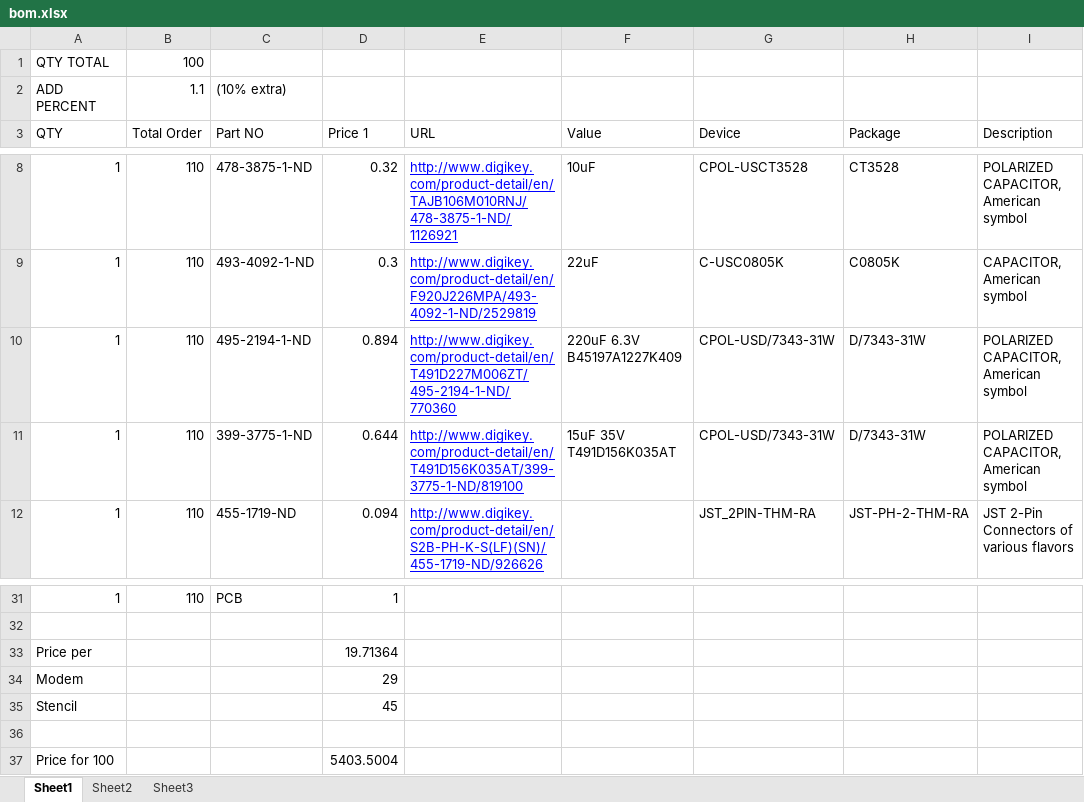
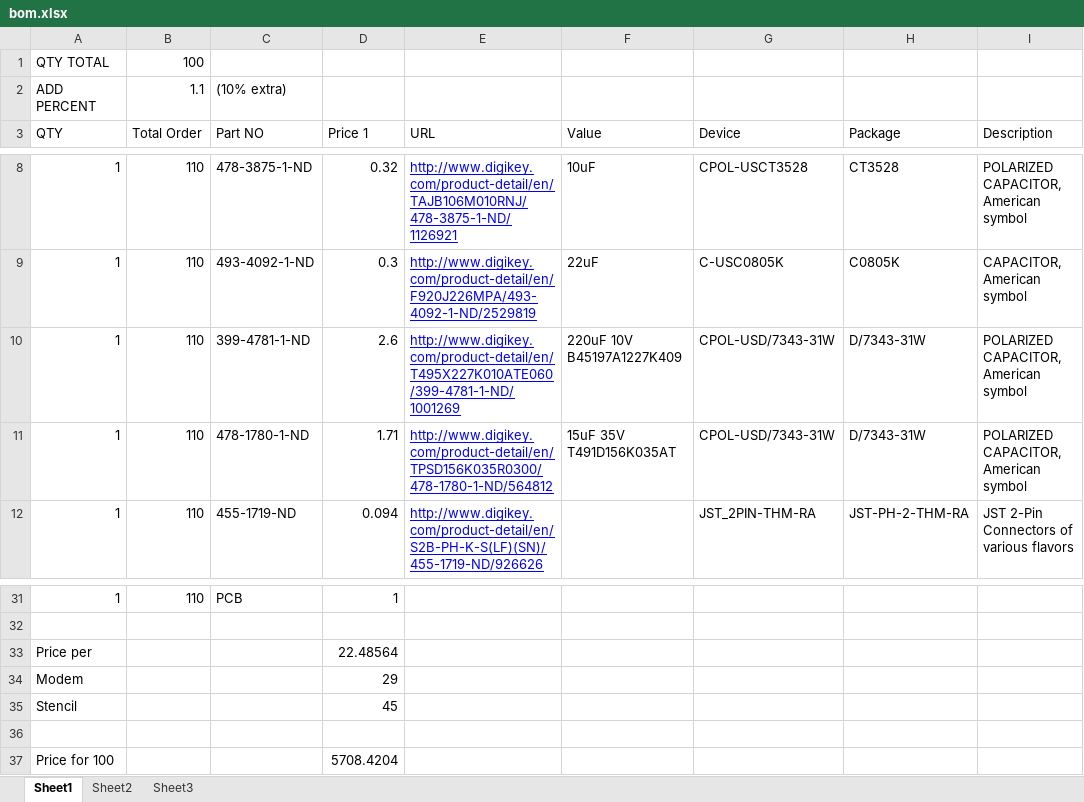
Before and after one commit to twospoons/jayday_fez40, an Excel workbook: bom.xlsx, sheet Sheet1, drawn as a sheet; only a part is shown, gaps mark what is left out; values as stored, in another font and other column widths than the file's, no borders; the diff names each change by its address in the sheet, - before the commit and + after, or states it on an @@ line.

Commit message:
Added bom

```diff
--- a/bom.xlsx (sheet Sheet1)
+++ b/bom.xlsx (sheet Sheet1)
-C10 (Part NO): 495-2194-1-ND
+C10 (Part NO): 399-4781-1-ND
-D10 (Price 1): 0.894
+D10 (Price 1): 2.6
-E10 (URL): http://www.digikey.com/product-detail/en/T491D227M006ZT/495-2194-1-ND/770360
+E10 (URL): http://www.digikey.com/product-detail/en/T495X227K010ATE060/399-4781-1-ND/1001269
-F10 (Value): 220uF 6.3V B45197A1227K409
+F10 (Value): 220uF 10V B45197A1227K409
-C11 (Part NO): 399-3775-1-ND
+C11 (Part NO): 478-1780-1-ND
-D11 (Price 1): 0.644
+D11 (Price 1): 1.71
-E11 (URL): http://www.digikey.com/product-detail/en/T491D156K035AT/399-3775-1-ND/819100
+E11 (URL): http://www.digikey.com/product-detail/en/TPSD156K035R0300/478-1780-1-ND/564812
-D33 (Price 1): 19.71364
+D33 (Price 1): 22.48564
-D37 (Price 1): 5403.5004
+D37 (Price 1): 5708.4204
```
